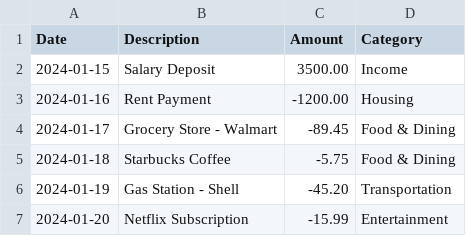
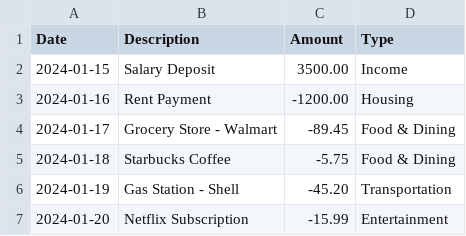
Before and after one commit to greatnnaji/personal-finance-analyzer, a CSV file: backend/data/uploads/708757a6-311a-4da3-8667-ff0020c3ffa4_sample_transaction_2.csv, drawn as a sheet; only a part is shown.

Commit message:
updated upload file column name to type instead of category, also removed and added via npm package lock.json to fix issues

```diff
--- a/backend/data/uploads/708757a6-311a-4da3-8667-ff0020c3ffa4_sample_transaction_2.csv
+++ b/backend/data/uploads/708757a6-311a-4da3-8667-ff0020c3ffa4_sample_transaction_2.csv
@@ -1,2 +1,2 @@
-Date,Description,Amount,Category
+Date,Description,Amount,Type
 2024-01-15,Salary Deposit,3500.00,Income
```
Also changed, not shown: 1 other file.
